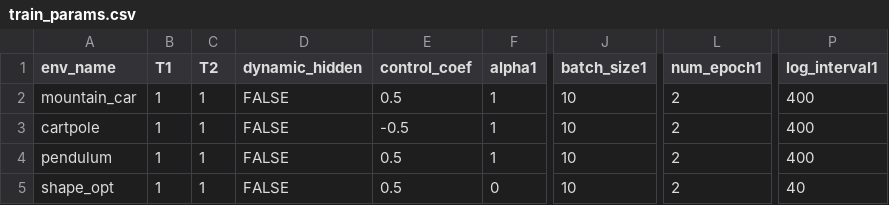
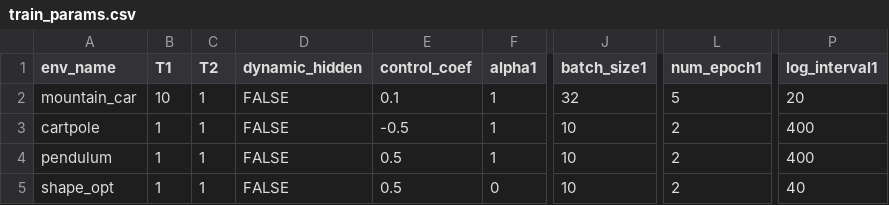
Before and after one commit to mpnguyen2/neural_pmp, a CSV file: models/train_params.csv, drawn as a sheet; only a part is shown, gaps mark what is left out; the diff names each change by its address in the sheet, - before the commit and + after, or states it on an @@ line.

```diff
--- a/models/train_params.csv
+++ b/models/train_params.csv
-B2 (T1): 1
+B2 (T1): 10
-E2 (control_coef): 0.5
+E2 (control_coef): 0.1
-J2 (batch_size1): 10
+J2 (batch_size1): 32
-L2 (num_epoch1): 2
+L2 (num_epoch1): 5
-P2 (log_interval1): 400
+P2 (log_interval1): 20
```
Also changed, not shown: 13 other files.
